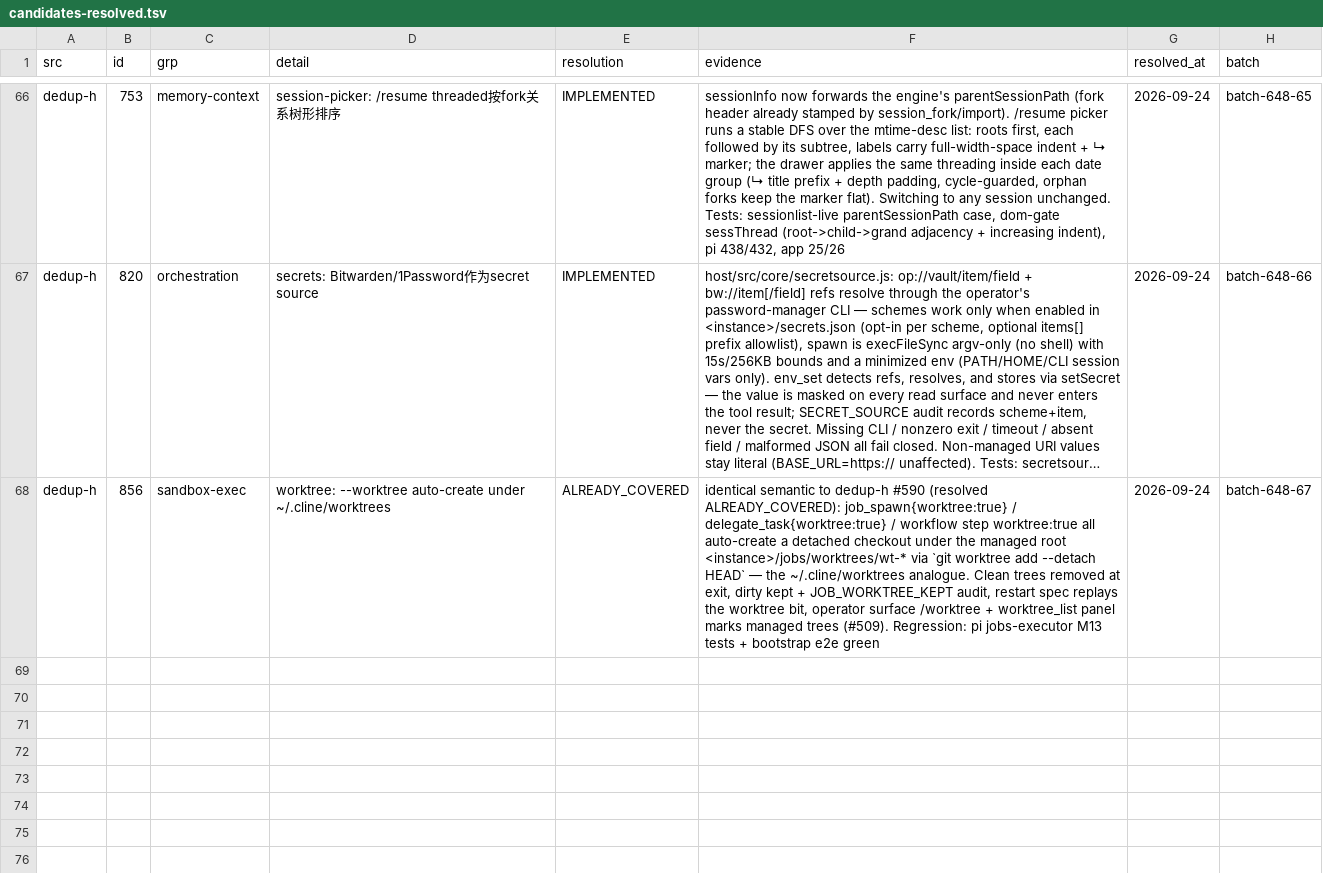
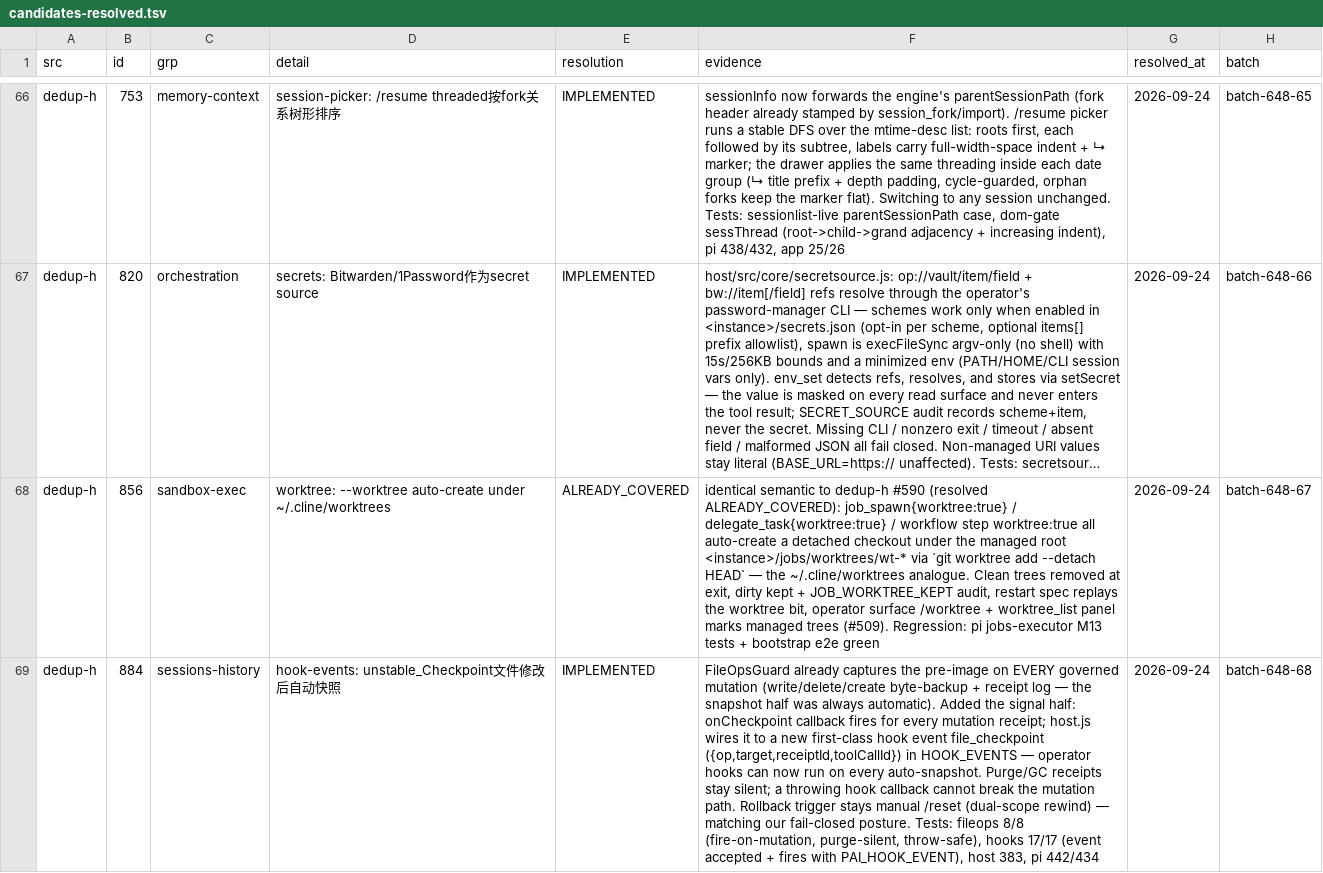
Before and after one commit to ooooooooooooooooooop/personal-ai, a TSV file: research/agent-harness-survey-v1/changelogs/_midreview/candidates-resolved.tsv, drawn as a sheet; only a part is shown, gaps mark what is left out; long unchanged cells end in …; the diff names each change by its address in the sheet, - before the commit and + after, or states it on an @@ line.

Commit message:
dedup-h #884 IMPLEMENTED: file_checkpoint hook event on auto-snapshot
648 sequential ledger #68. FileOpsGuard gains onCheckpoint — every
mutation receipt (the pre-image backup that already made each write an
auto-checkpoint) fires the new first-class hook event file_checkpoint
{op,target,receiptId,toolCallId}. Purge/GC silent; throwing callbacks
cannot break mutations. Rollback stays manual /reset dual-scope.
Tests: fileops 8/8, hooks 17/17; host 383, pi 442/434 green.

```diff
--- a/research/agent-harness-survey-v1/changelogs/_midreview/candidates-resolved.tsv
+++ b/research/agent-harness-survey-v1/changelogs/_midreview/candidates-resolved.tsv
+row 69: dedup-h | 884 | sessions-history | hook-events: unstable_Checkpoint文件修改后自动快照 | IMPLEMENTED | FileOpsGuard already captures the pre-image on EVERY governed mutation (write/delete/create byte-backup + receipt log — the snapshot half was always automatic). Added the signal half: onCheckpoint callback fires for every mutation receipt; host.js wires it to a new first-class hook event file_checkpoint ({op,target,receiptId,toolCallId}) in HOOK_EVENTS — operator hooks can now run on every auto-snapshot. Purge/GC receipts stay silent; a throwing hook callback cannot break the mutation path. Rollback trigger stays manual /reset (dual-scope rewind) — matching our fail-closed posture. Tests: fileops 8/8 (fire-on-mutation, purge-silent, throw-safe), hooks 17/17 (event accepted + fires with PAI_HOOK_EVENT), host 383, pi 442/434 | 2026-09-24 | batch-648-68
```
Also changed, not shown: 6 other files.
